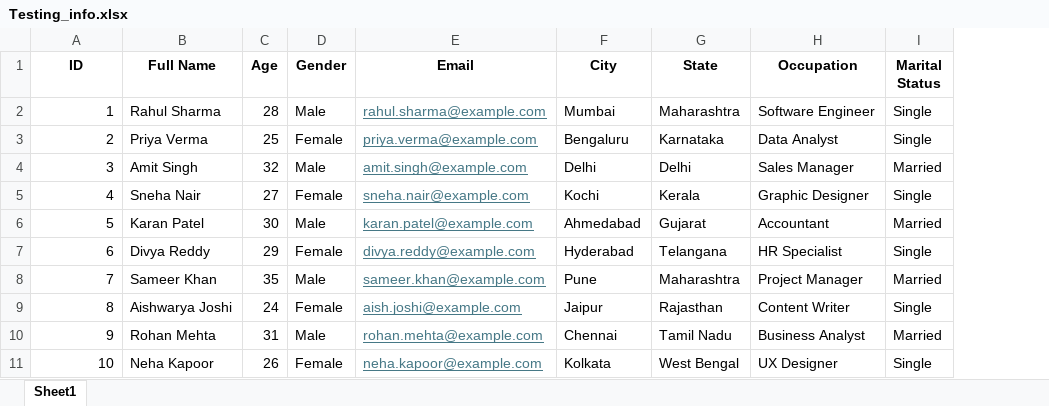
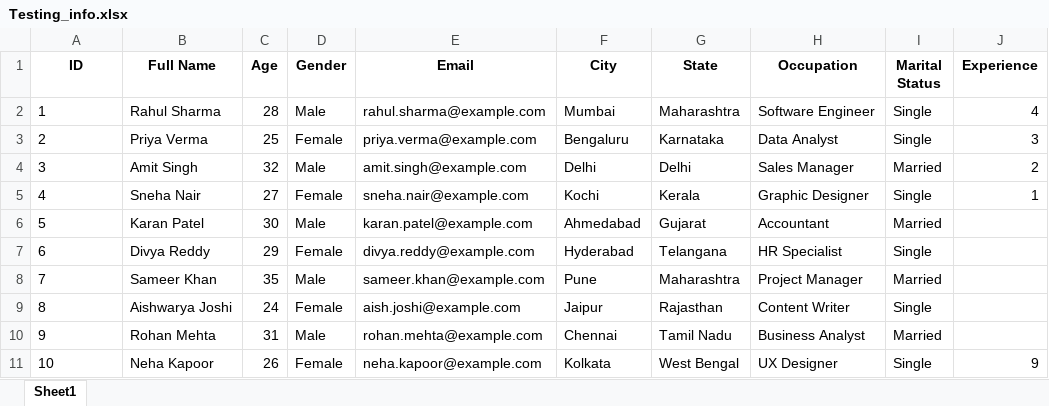
Before and after one commit to viveklade1487/FIS, an Excel workbook: Testing_info.xlsx, sheet Sheet1, drawn as a sheet; values as stored, in another font and other column widths than the file's, no borders; the diff names each change by its address in the sheet, - before the commit and + after, or states it on an @@ line.

Commit message:
Updated 'Sheet1' via CrewAI tool

```diff
--- a/Testing_info.xlsx (sheet Sheet1)
+++ b/Testing_info.xlsx (sheet Sheet1)
+column J (Experience), rows 2-11: 4 | 3 | 2 | 1 |  |  |  |  |  | 9
-A2:A11 alignment: right
+A2:A11 alignment: left
@@ E2:E11 underline: on → off, text colour: #467886 → black @@
```
